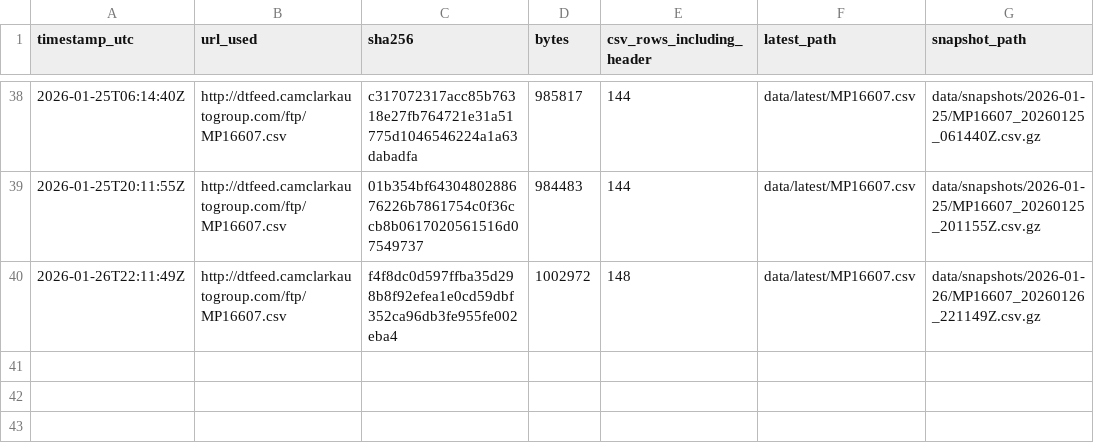
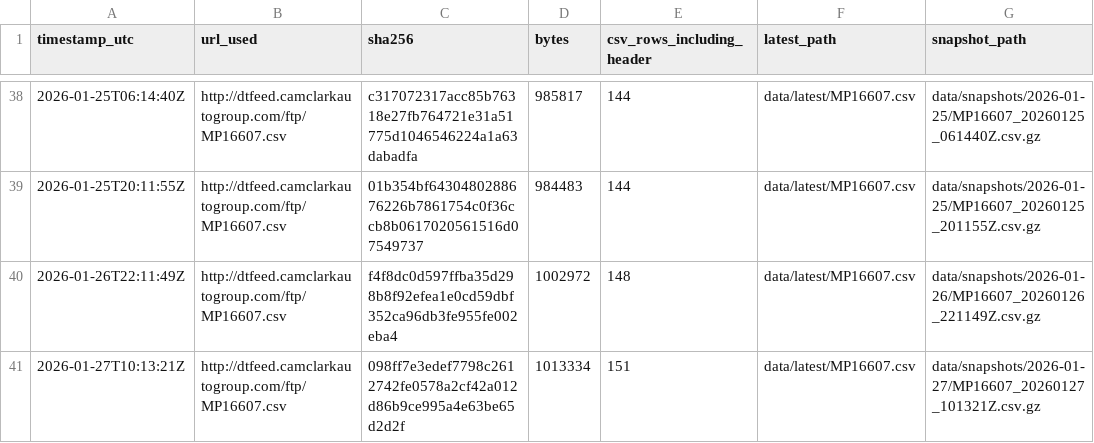
Before and after one commit to BabakRosewater/inventory_history, a CSV file: data/manifest.csv, drawn as a sheet; only a part is shown, gaps mark what is left out.

```diff
--- a/data/manifest.csv
+++ b/data/manifest.csv
@@ -40 +40,2 @@ timestamp_utc,url_used,sha256,bytes,csv_rows_including_header,latest_path,snapsh
 2026-01-26T22:11:49Z,http://dtfeed.camclarkautogroup.com/ftp/MP16607.csv,f4f8dc0d597ffba35d298b8f92efea1e0cd59dbf352ca96db3fe955fe002eba4,1002972,148,data/latest/MP16607.csv,data/snapshots/2026-01-26/MP16607_20260126_221149Z.csv.gz
+2026-01-27T10:13:21Z,http://dtfeed.camclarkautogroup.com/ftp/MP16607.csv,098ff7e3edef7798c2612742fe0578a2cf42a012d86b9ce995a4e63be65d2d2f,1013334,151,data/latest/MP16607.csv,data/snapshots/2026-01-27/MP16607_20260127_101321Z.csv.gz
```
Also changed, not shown: 6 other files.
